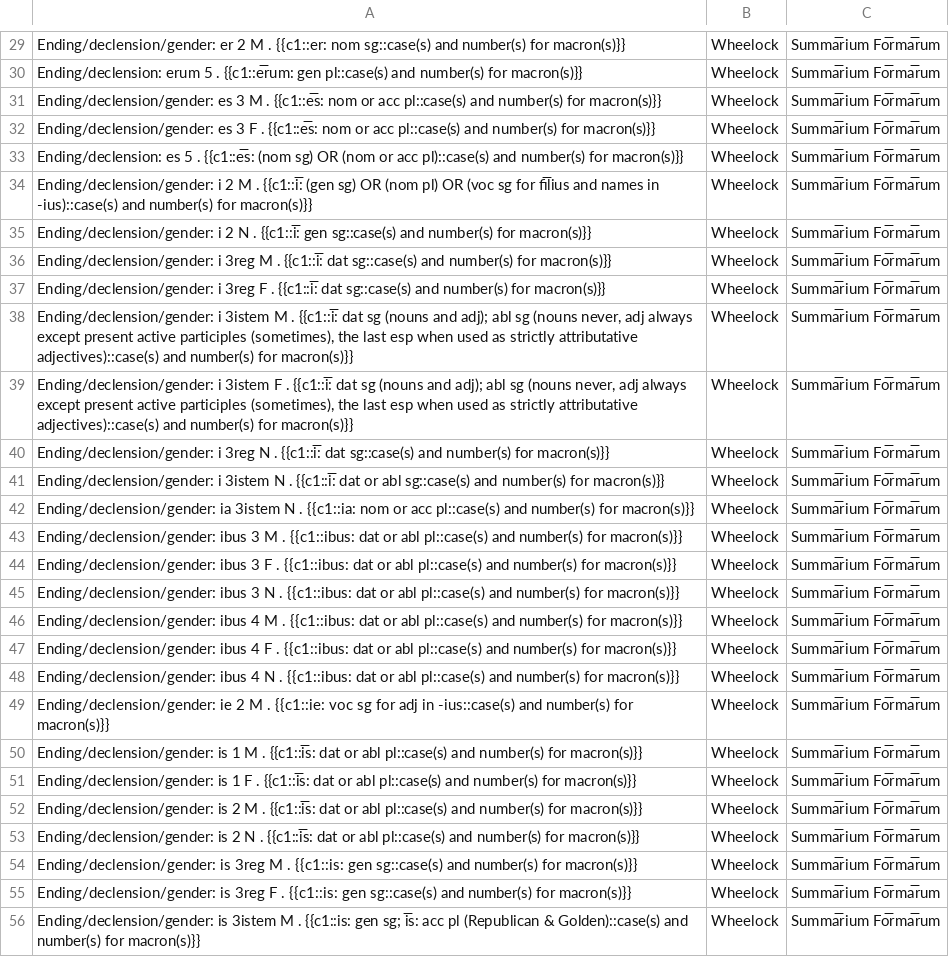
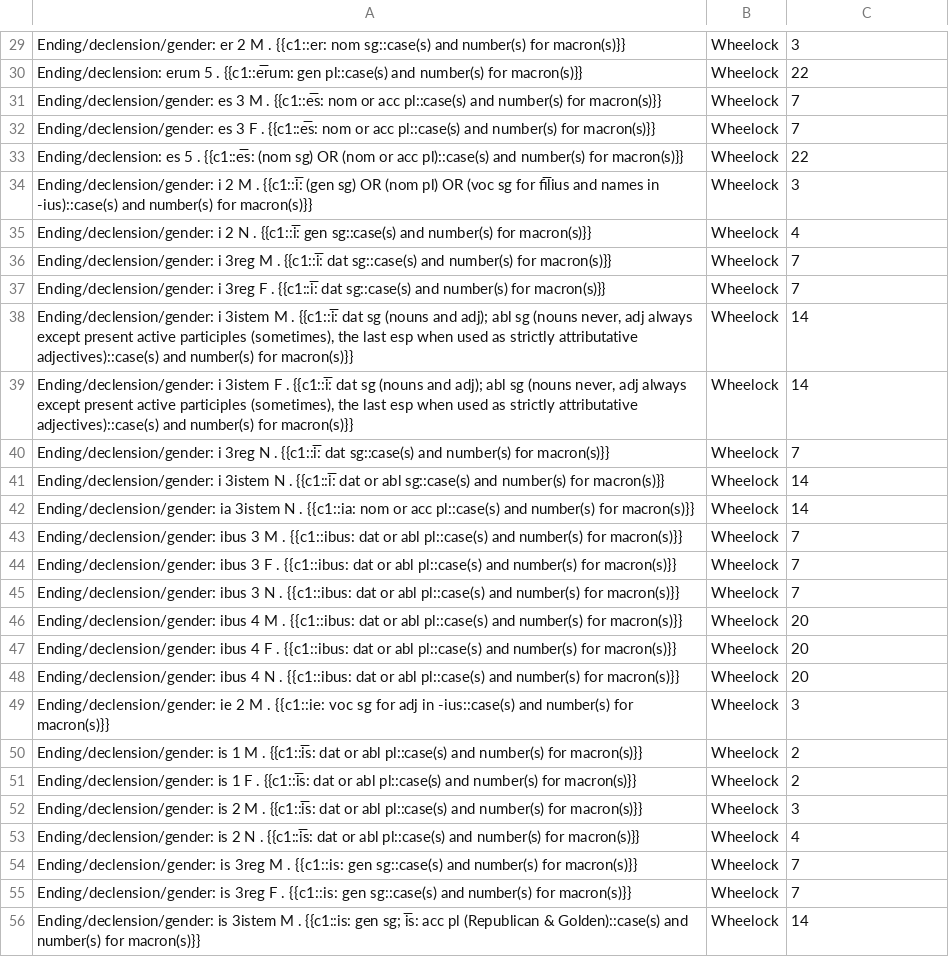
Before and after one commit to timheilman/latin, a TSV file: EndingsFlashcards/declensions.tsv, drawn as a sheet; only a part is shown, gaps mark what is left out; the diff covers the shown part only; the diff names each change by its address in the sheet, - before the commit and + after, or states it on an @@ line.

```diff
--- a/EndingsFlashcards/declensions.tsv
+++ b/EndingsFlashcards/declensions.tsv
-C29: Summa̅rium Fo̅rma̅rum
+C29: 3
-C30: Summa̅rium Fo̅rma̅rum
+C30: 22
-C31:C32: Summa̅rium Fo̅rma̅rum
+C31:C32: 7
-C33: Summa̅rium Fo̅rma̅rum
+C33: 22
-C34: Summa̅rium Fo̅rma̅rum
+C34: 3
-C35: Summa̅rium Fo̅rma̅rum
+C35: 4
-C36:C37: Summa̅rium Fo̅rma̅rum
+C36:C37: 7
-C38:C39: Summa̅rium Fo̅rma̅rum
+C38:C39: 14
-C40: Summa̅rium Fo̅rma̅rum
+C40: 7
-C41:C42: Summa̅rium Fo̅rma̅rum
+C41:C42: 14
-C43:C45: Summa̅rium Fo̅rma̅rum
+C43:C45: 7
-C46:C48: Summa̅rium Fo̅rma̅rum
+C46:C48: 20
-C49: Summa̅rium Fo̅rma̅rum
+C49: 3
-C50:C51: Summa̅rium Fo̅rma̅rum
+C50:C51: 2
-C52: Summa̅rium Fo̅rma̅rum
+C52: 3
-C53: Summa̅rium Fo̅rma̅rum
+C53: 4
-C54:C55: Summa̅rium Fo̅rma̅rum
+C54:C55: 7
-C56: Summa̅rium Fo̅rma̅rum
+C56: 14
```
Also changed, not shown: 56 edited cells elsewhere in this file.
